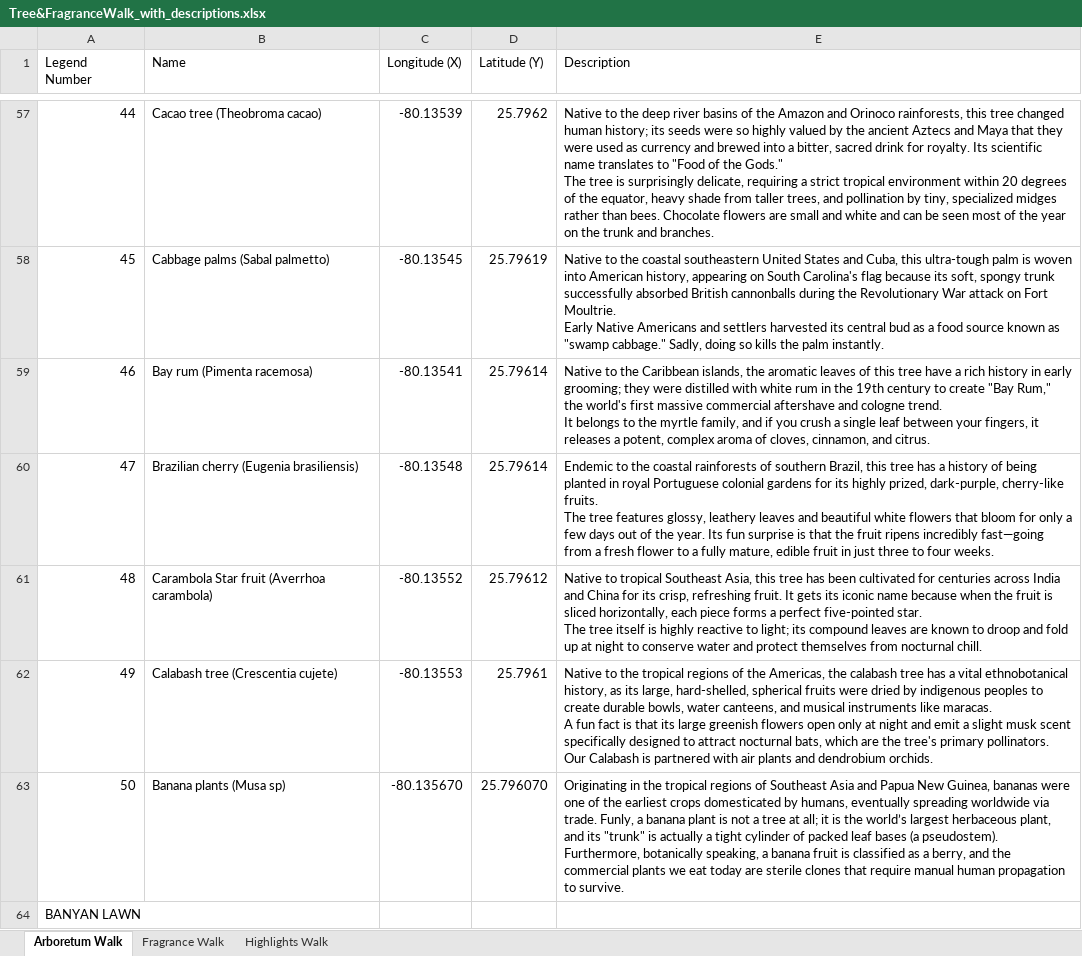
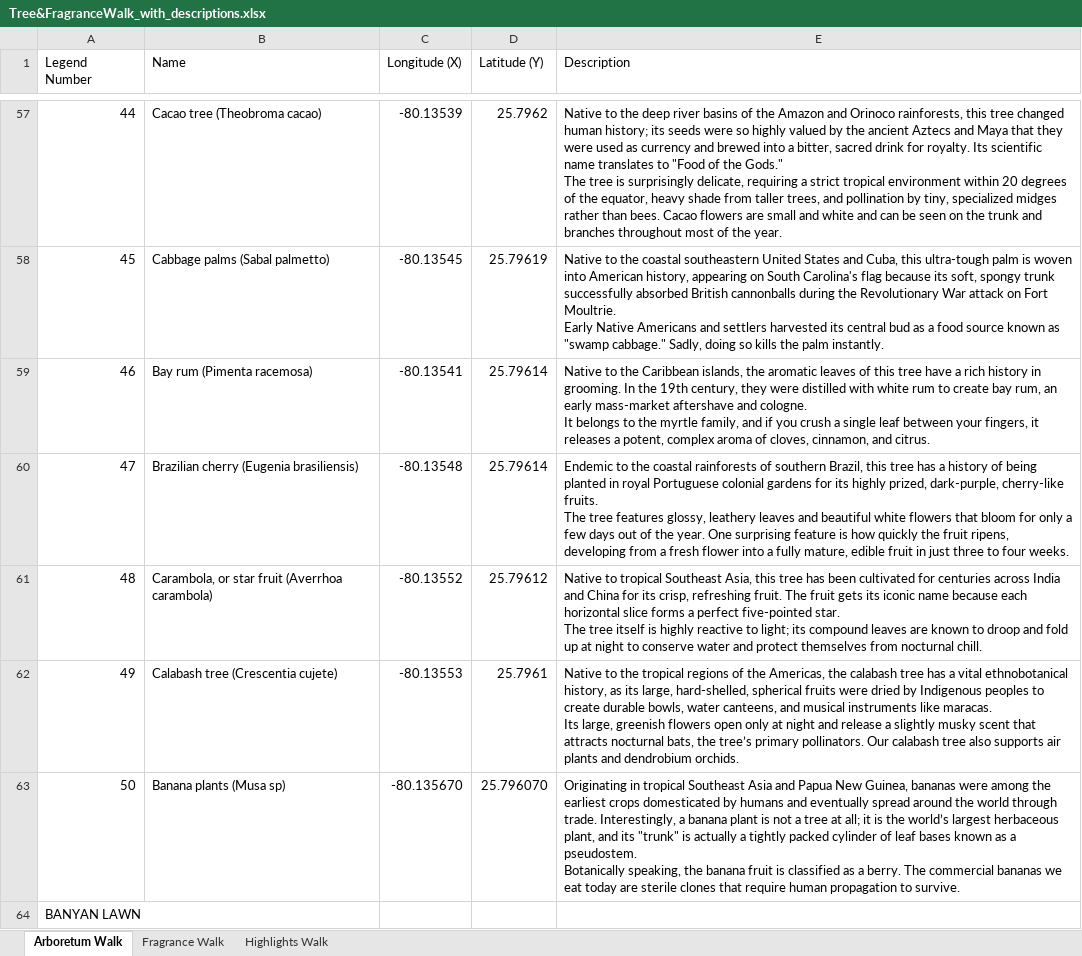
Before and after one commit to danielaggwm/MMBG, an Excel workbook: data/Tree&FragranceWalk_with_descriptions.xlsx, sheet Arboretum Walk, drawn as a sheet; only a part is shown, gaps mark what is left out; values as stored, in another font and other column widths than the file's, no borders; ↵ is a line break in a cell; the diff covers the shown part only; the diff names each change by its address in the sheet, - before the commit and + after, or states it on an @@ line.

```diff
--- a/data/Tree&FragranceWalk_with_descriptions.xlsx (sheet Arboretum Walk)
+++ b/data/Tree&FragranceWalk_with_descriptions.xlsx (sheet Arboretum Walk)
-E57 (Description): …than bees. Chocolate flowers are small and white and can be seen most of the year on the trunk and branches.
+E57 (Description): …than bees. Cacao flowers are small and white and can be seen on the trunk and branches throughout most of the year.
-E59 (Description): …history in early grooming; they were distilled with white rum in the 19th century to create "Bay Rum," the world's first massive commercial aftershave and cologne trend. ↵ It belongs…
+E59 (Description): …history in grooming. In the 19th century, they were distilled with white rum to create bay rum, an early mass-market aftershave and cologne. ↵ It belongs…
-E60 (Description): …the year. Its fun surprise is that the fruit ripens incredibly fast—going from a fresh flower to a fully…
+E60 (Description): …the year. One surprising feature is how quickly the fruit ripens, developing from a fresh flower into a fully…
-B61 (Name): Carambola Star fruit (Averrhoa carambola)
+B61 (Name): Carambola, or star fruit (Averrhoa carambola)
-E61 (Description): …refreshing fruit. It gets its iconic name because when the fruit is sliced horizontally, each piece forms a…
+E61 (Description): …refreshing fruit. The fruit gets its iconic name because each horizontal slice forms a…
-E62 (Description): …dried by indigenous peoples to create durable bowls, water canteens, and musical instruments like maracas. ↵ A fun fact is that its large greenish flowers open only at night and emit a slight musk scent specifically designed to attract nocturnal bats, which are the tree's primary pollinators. Our Calabash is partnered with air plants…
+E62 (Description): …dried by Indigenous peoples to create durable bowls, water canteens, and musical instruments like maracas. ↵ Its large, greenish flowers open only at night and release a slightly musky scent that attracts nocturnal bats, the tree’s primary pollinators. Our calabash tree also supports air plants…
-E63 (Description): Originating in the tropical regions of Southeast Asia and Papua New Guinea, bananas were one of the earliest crops domesticated by humans, eventually spreading worldwide via trade. Funly, a banana plant is not a tree at all; it is the world’s largest herbaceous plant, and its "trunk" is actually a tight cylinder of packed leaf bases (a pseudostem). ↵ Furthermore, botanically speaking, a banana fruit is classified as a berry, and the commercial plants we eat today are sterile clones that require manual human propagation…
+E63 (Description): Originating in tropical Southeast Asia and Papua New Guinea, bananas were among the earliest crops domesticated by humans and eventually spread around the world through trade. Interestingly, a banana plant is not a tree at all; it is the world’s largest herbaceous plant, and its "trunk" is actually a tightly packed cylinder of leaf bases known as a pseudostem. ↵ Botanically speaking, the banana fruit is classified as a berry. The commercial bananas we eat today are sterile clones that require human propagation…
```
Also changed, not shown: 33 edited cells elsewhere in this sheet, sheet Highlights Walk, 2 other files.
